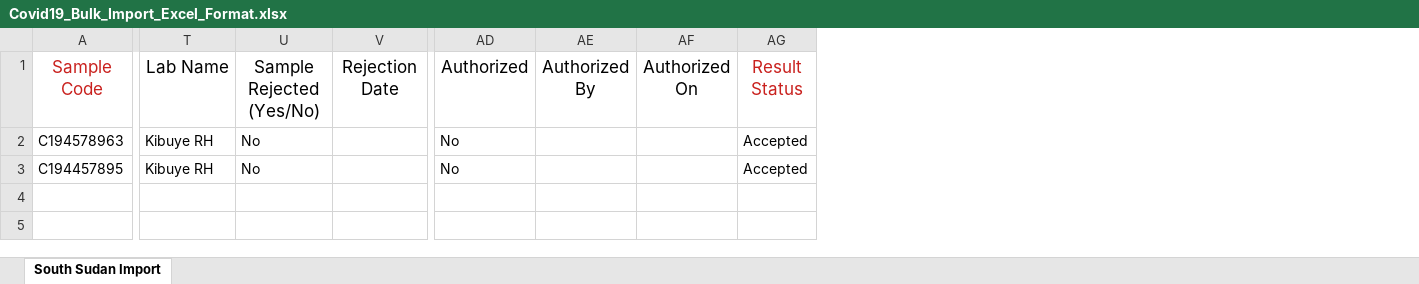
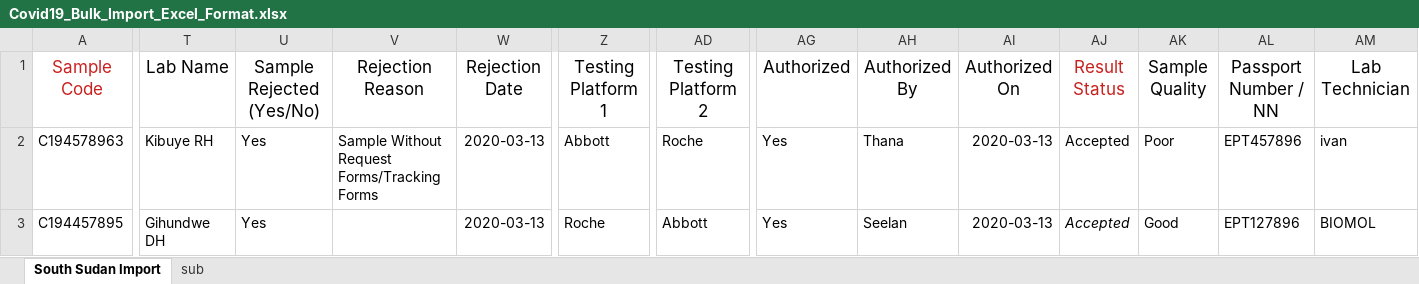
Before and after one commit to deforay/vlsm, an Excel workbook: files/covid-19/1/Covid19_Bulk_Import_Excel_Format.xlsx, sheet South Sudan Import, drawn as a sheet; only a part is shown, gaps mark what is left out; values as stored, in another font and other column widths than the file's, no borders; addresses are those after the commit; the diff names each change by its address in the sheet, - before the commit and + after, or states it on an @@ line.

Commit message:
Updated new fields in import excel

```diff
--- a/files/covid-19/1/Covid19_Bulk_Import_Excel_Format.xlsx (sheet South Sudan Import)
+++ b/files/covid-19/1/Covid19_Bulk_Import_Excel_Format.xlsx (sheet South Sudan Import)
@@ sheet tab unhidden: sub @@
+column V (Rejection Reason), row 2: Sample Without Request Forms/Tracking Forms
+column Z (Testing Platform 1), rows 2-3: Abbott | Roche
+column AD (Testing Platform 2), rows 2-3: Roche | Abbott
+column AK (Sample Quality), rows 2-3: Poor | Good
+column AL (Passport Number / NN), rows 2-3: EPT457896 | EPT127896
+column AM (Lab Technician), rows 2-3: ivan | BIOMOL
-U2:U3 (Sample Rejected (Yes/No)): No
+U2:U3 (Sample Rejected (Yes/No)): Yes
-W2:W3 (Rejection Date): (empty)
+W2:W3 (Rejection Date): 2020-03-13
-AG2:AG3 (Authorized): No
+AG2:AG3 (Authorized): Yes
-AH2 (Authorized By): (empty)
+AH2 (Authorized By): Thana
-AI2:AI3 (Authorized On): (empty)
+AI2:AI3 (Authorized On): 2020-03-13
-T3 (Lab Name): Kibuye RH
+T3 (Lab Name): Gihundwe DH
-AH3 (Authorized By): (empty)
+AH3 (Authorized By): Seelan
-AJ3 italic: off
+AJ3 italic: on
```
Also changed, not shown: 5 other files.
